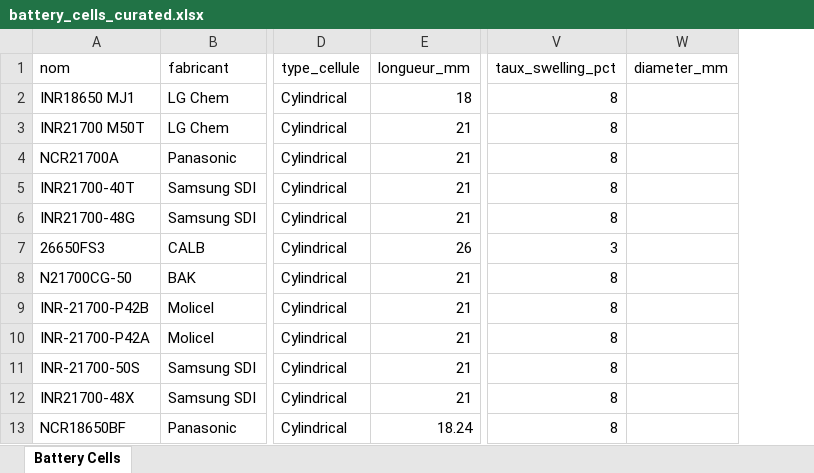
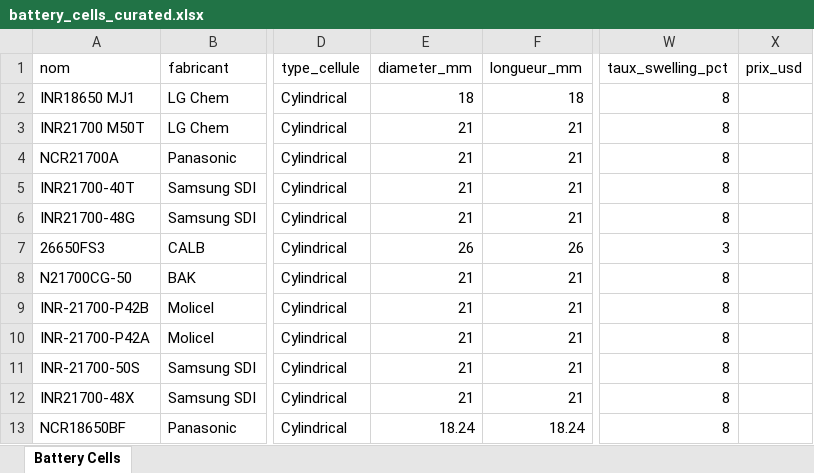
Before and after one commit to Wantedreal/Ai-assistant, an Excel workbook: battery_cells_curated.xlsx, sheet Battery Cells, drawn as a sheet; only a part is shown, gaps mark what is left out; values as stored, in another font and other column widths than the file's, no cell formats; charts and pictures not drawn; removed rows and columns are numbered as before the commit, all else as after; the diff names each change by its address in the sheet, - before the commit and + after, or states it on an @@ line.

```diff
--- a/battery_cells_curated.xlsx (sheet Battery Cells)
+++ b/battery_cells_curated.xlsx (sheet Battery Cells)
+column E (diameter_mm), rows 2-13: 18 | 21 | 21 | 21 | 21 | 26 | 21 | 21 | 21 | 21 | 21 | 18.24
-column W (diameter_mm), empty
+column X (prix_usd), empty
```
Also changed, not shown: cell formats, charts or pictures, 13 other files.
